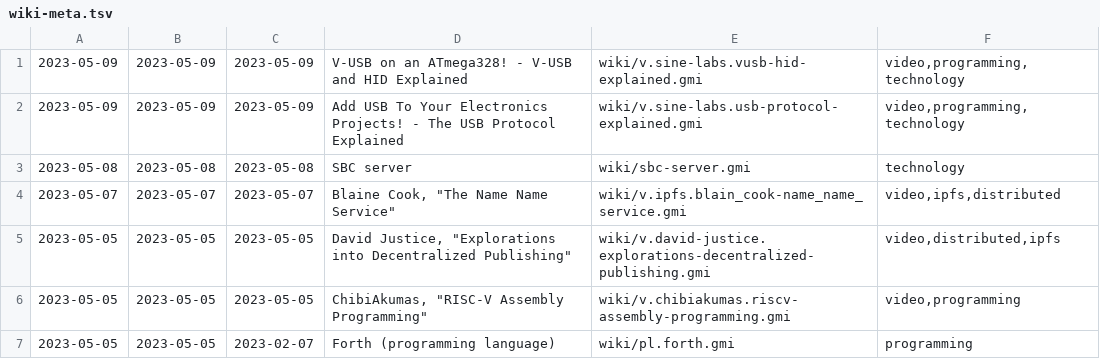
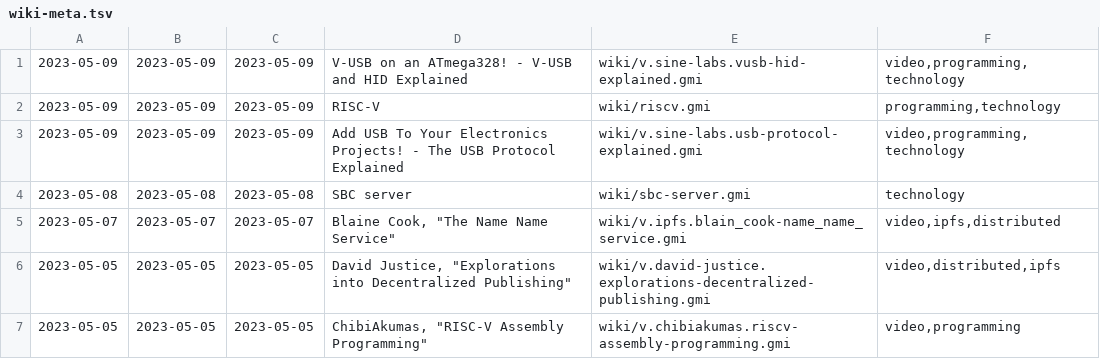
Before and after one commit to siiky/siiky.github.io, a TSV file: wiki-meta.tsv, drawn as a sheet; only a part is shown; the shorter side is filled out with more unchanged rows.

Commit message:
Add wiki page

```diff
--- a/wiki-meta.tsv
+++ b/wiki-meta.tsv
@@ -1,2 +1,3 @@
 2023-05-09	2023-05-09	2023-05-09	"V-USB on an ATmega328! - V-USB and HID Explained"	wiki/v.sine-labs.vusb-hid-explained.gmi	video,programming,technology
+2023-05-09	2023-05-09	2023-05-09	RISC-V	wiki/riscv.gmi	programming,technology
 2023-05-09	2023-05-09	2023-05-09	"Add USB To Your Electronics Projects! - The USB Protocol Explained"	wiki/v.sine-labs.usb-protocol-explained.gmi	video,programming,technology
```
Also changed, not shown: 14 other files.
